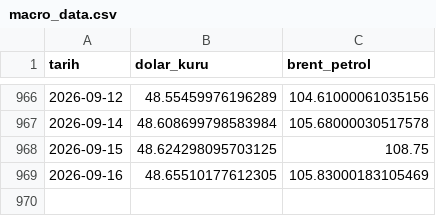
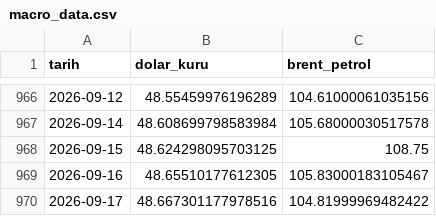
Before and after one commit to Rizakarakaya7/Tarim_pulse_pro, a CSV file: data/silver/macro_data.csv, drawn as a sheet; only a part is shown, gaps mark what is left out.

```diff
--- a/data/silver/macro_data.csv
+++ b/data/silver/macro_data.csv
@@ -968,2 +968,3 @@ tarih,dolar_kuru,brent_petrol
 2026-09-15,48.624298095703125,108.75
-2026-09-16,48.65510177612305,105.83000183105469
+2026-09-16,48.65510177612305,105.83000183105467
+2026-09-17,48.667301177978516,104.81999969482422
```
Also changed, not shown: 1 other file.
